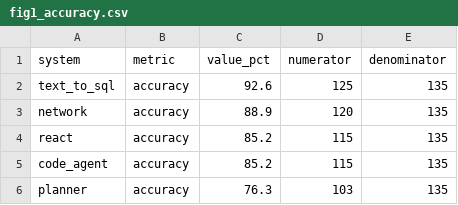
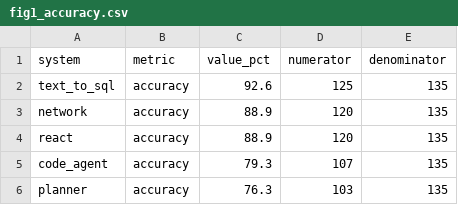
Before and after one commit to sebastian-mikl/goal-directed-compilation, a CSV file: reports/figures/fig1_accuracy.csv, drawn as a sheet.

```diff
--- a/reports/figures/fig1_accuracy.csv
+++ b/reports/figures/fig1_accuracy.csv
@@ -3,4 +3,4 @@ text_to_sql,accuracy,92.6,125,135
 network,accuracy,88.9,120,135
-react,accuracy,85.2,115,135
-code_agent,accuracy,85.2,115,135
+react,accuracy,88.9,120,135
+code_agent,accuracy,79.3,107,135
 planner,accuracy,76.3,103,135
```
Also changed, not shown: reports/figures/fig2_silent_error.csv, reports/figures/fig2_silent_error_tolerant.csv, 23 other files.
